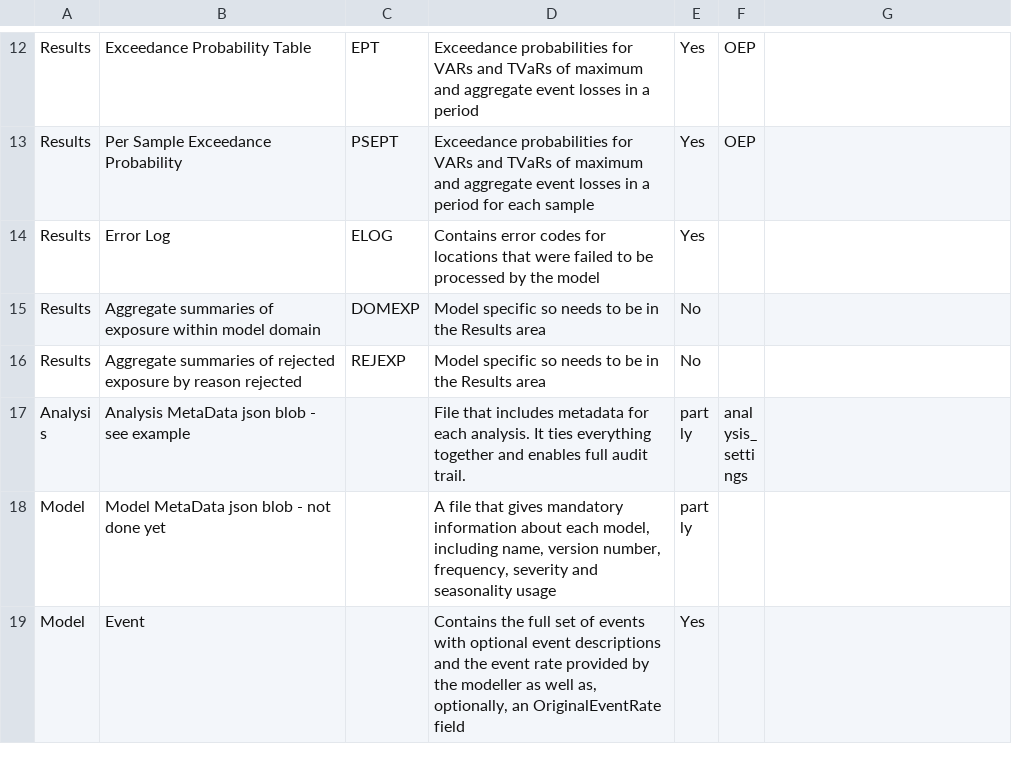
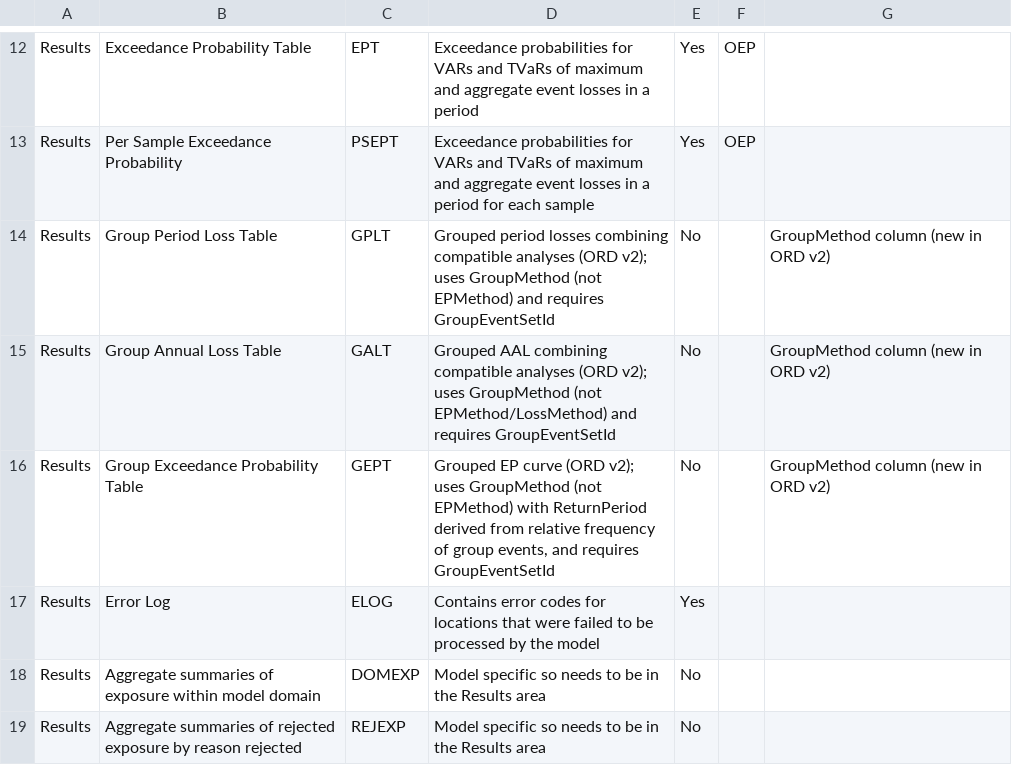
Before and after one commit to OasisLMF/ODS_OpenResultsData, a CSV file: Schema/ORD_Tables.csv, drawn as a sheet; only a part is shown, gaps mark what is left out; the shorter side is filled out with more unchanged rows.

```diff
--- a/Schema/ORD_Tables.csv
+++ b/Schema/ORD_Tables.csv
@@ -13,2 +13,5 @@ Results,Exceedance Probability Table,EPT,Exceedance probabilities for VARs and T
 Results,Per Sample Exceedance Probability,PSEPT,Exceedance probabilities for VARs and TVaRs of maximum and aggregate event losses in a period for each sample,Yes,OEP,
+Results,Group Period Loss Table,GPLT,"Grouped period losses combining compatible analyses (ORD v2); uses GroupMethod (not EPMethod) and requires GroupEventSetId",No,,GroupMethod column (new in ORD v2)
+Results,Group Annual Loss Table,GALT,"Grouped AAL combining compatible analyses (ORD v2); uses GroupMethod (not EPMethod/LossMethod) and requires GroupEventSetId",No,,GroupMethod column (new in ORD v2)
+Results,Group Exceedance Probability Table,GEPT,"Grouped EP curve (ORD v2); uses GroupMethod (not EPMethod) with ReturnPeriod derived from relative frequency of group events, and requires GroupEventSetId",No,,GroupMethod column (new in ORD v2)
 Results,Error Log,ELOG,Contains error codes for locations that were failed to be processed by the model,Yes,,
```
Also changed, not shown: Schema/ORD_Data_Types.csv, Schema/ORD_List_of_Fields.csv, 6 other files.
